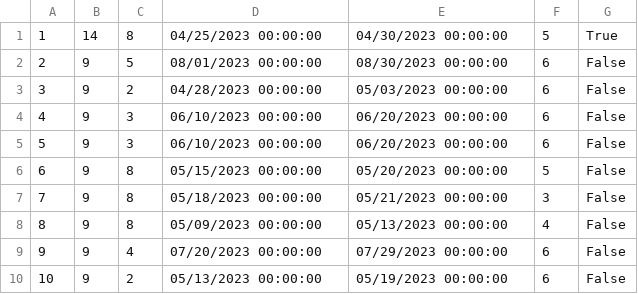
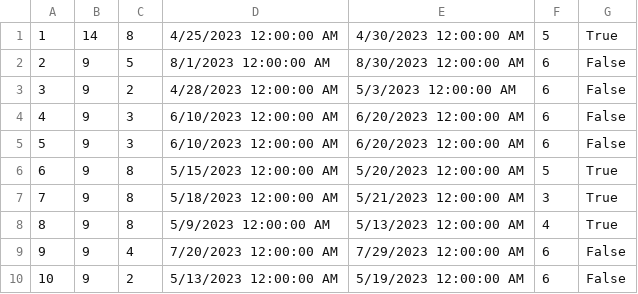
Before and after one commit to dokma11/SIMS-Project-Group-4-Team-B, a CSV file: Sims2023/Sims2023/Resources/Data/accommodationCancellation.csv, drawn as a sheet.

```diff
--- a/Sims2023/Sims2023/Resources/Data/accommodationCancellation.csv
+++ b/Sims2023/Sims2023/Resources/Data/accommodationCancellation.csv
@@ -1,10 +1,10 @@
-1|14|8|04/25/2023 00:00:00|04/30/2023 00:00:00|5|True
-2|9|5|08/01/2023 00:00:00|08/30/2023 00:00:00|6|False
-3|9|2|04/28/2023 00:00:00|05/03/2023 00:00:00|6|False
-4|9|3|06/10/2023 00:00:00|06/20/2023 00:00:00|6|False
-5|9|3|06/10/2023 00:00:00|06/20/2023 00:00:00|6|False
-6|9|8|05/15/2023 00:00:00|05/20/2023 00:00:00|5|False
-7|9|8|05/18/2023 00:00:00|05/21/2023 00:00:00|3|False
-8|9|8|05/09/2023 00:00:00|05/13/2023 00:00:00|4|False
-9|9|4|07/20/2023 00:00:00|07/29/2023 00:00:00|6|False
-10|9|2|05/13/2023 00:00:00|05/19/2023 00:00:00|6|False
+1|14|8|4/25/2023 12:00:00 AM|4/30/2023 12:00:00 AM|5|True
+2|9|5|8/1/2023 12:00:00 AM|8/30/2023 12:00:00 AM|6|False
+3|9|2|4/28/2023 12:00:00 AM|5/3/2023 12:00:00 AM|6|False
+4|9|3|6/10/2023 12:00:00 AM|6/20/2023 12:00:00 AM|6|False
+5|9|3|6/10/2023 12:00:00 AM|6/20/2023 12:00:00 AM|6|False
+6|9|8|5/15/2023 12:00:00 AM|5/20/2023 12:00:00 AM|5|True
+7|9|8|5/18/2023 12:00:00 AM|5/21/2023 12:00:00 AM|3|True
+8|9|8|5/9/2023 12:00:00 AM|5/13/2023 12:00:00 AM|4|True
+9|9|4|7/20/2023 12:00:00 AM|7/29/2023 12:00:00 AM|6|False
+10|9|2|5/13/2023 12:00:00 AM|5/19/2023 12:00:00 AM|6|False
```
Also changed, not shown: Sims2023/Sims2023/Resources/Data/tourReservations.csv, Sims2023/Sims2023/Resources/Data/tourReviews.csv, 26 other files.
